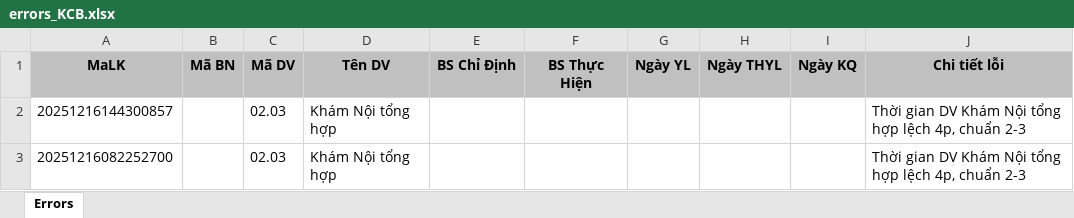
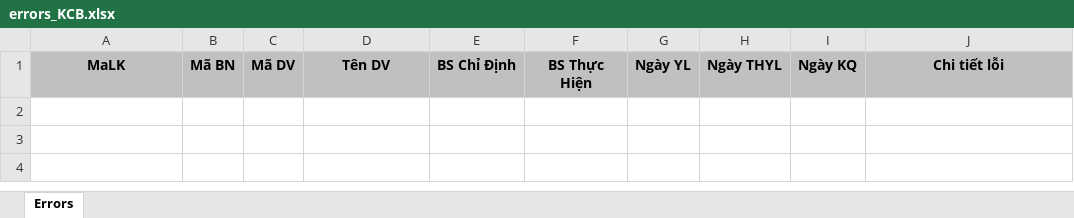
Before and after one commit to vutranz/PM_Check_KCB_NhanDucSaiGon, an Excel workbook: src/main/resources/data_KCB_XML/errors_KCB.xlsx, sheet Errors, drawn as a sheet; values as stored, in another font and other column widths than the file's, no borders; the diff names each change by its address in the sheet, - before the commit and + after, or states it on an @@ line.

```diff
--- a/src/main/resources/data_KCB_XML/errors_KCB.xlsx (sheet Errors)
+++ b/src/main/resources/data_KCB_XML/errors_KCB.xlsx (sheet Errors)
-row 2: 20251216144300857 |  | 02.03 | Khám Nội tổng hợp |  |  |  |  |  | Thời gian DV Khám Nội tổng hợp lệch 4p, chuẩn 2-3
-row 3: 20251216082252700 |  | 02.03 | Khám Nội tổng hợp |  |  |  |  |  | Thời gian DV Khám Nội tổng hợp lệch 4p, chuẩn 2-3
```
Also changed, not shown: 9 other files.
